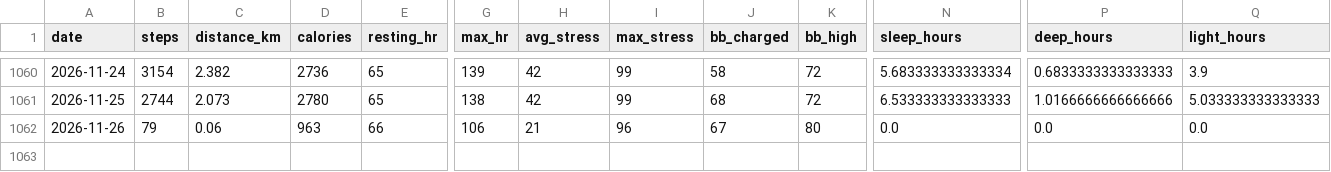
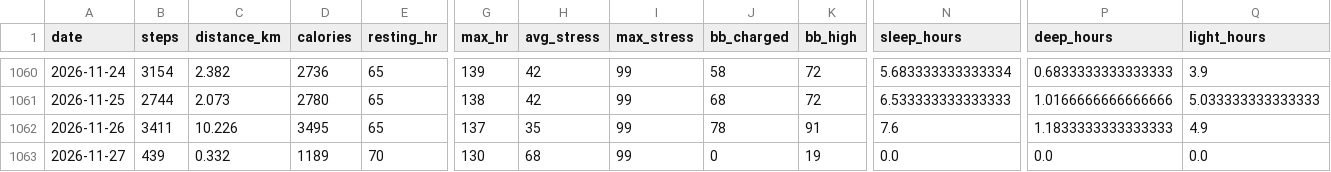
Before and after one commit to chenzihuan67/garmin-sync, a CSV file: summary.csv, drawn as a sheet; only a part is shown, gaps mark what is left out; rows hold the shown columns only; the diff covers the shown part only; the diff names each change by its address in the sheet, - before the commit and + after, or states it on an @@ line.

```diff
--- a/summary.csv
+++ b/summary.csv
-B1062 (steps): 79
+B1062 (steps): 3411
-C1062 (distance_km): 0.06
+C1062 (distance_km): 10.226
-D1062 (calories): 963
+D1062 (calories): 3495
-E1062 (resting_hr): 66
+E1062 (resting_hr): 65
-G1062 (max_hr): 106
+G1062 (max_hr): 137
-H1062 (avg_stress): 21
+H1062 (avg_stress): 35
-I1062 (max_stress): 96
+I1062 (max_stress): 99
-J1062 (bb_charged): 67
+J1062 (bb_charged): 78
-K1062 (bb_high): 80
+K1062 (bb_high): 91
-N1062 (sleep_hours): 0.0
+N1062 (sleep_hours): 7.6
-P1062 (deep_hours): 0.0
+P1062 (deep_hours): 1.1833333333333333
-Q1062 (light_hours): 0.0
+Q1062 (light_hours): 4.9
+row 1063: 2026-11-27 | 439 | 0.332 | 1189 | 70 | 130 | 68 | 99 | 0 | 19 | 0.0 | 0.0 | 0.0
```
Also changed, not shown: 7 edited cells elsewhere in this file, 3 other files.
